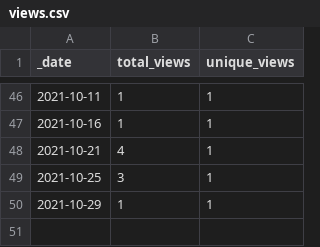
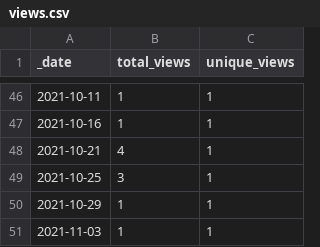
Before and after one commit to dpinney/r3it, a CSV file: traffic/views.csv, drawn as a sheet; only a part is shown, gaps mark what is left out; the diff names each change by its address in the sheet, - before the commit and + after, or states it on an @@ line.

```diff
--- a/traffic/views.csv
+++ b/traffic/views.csv
+row 51: 2021-11-03 | 1 | 1
```
Also changed, not shown: traffic/clones.csv, 1 other file.
